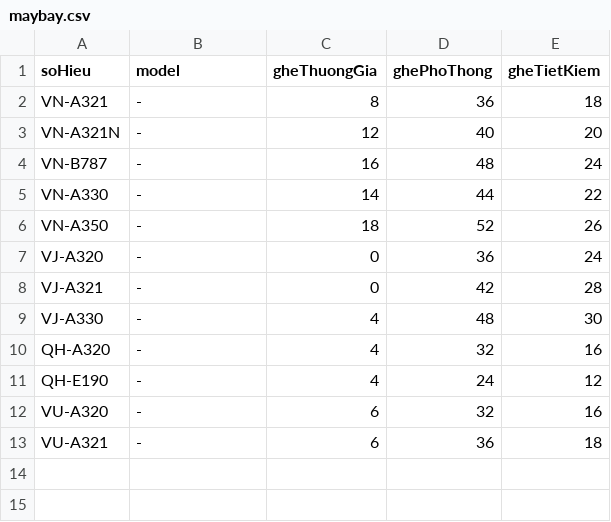
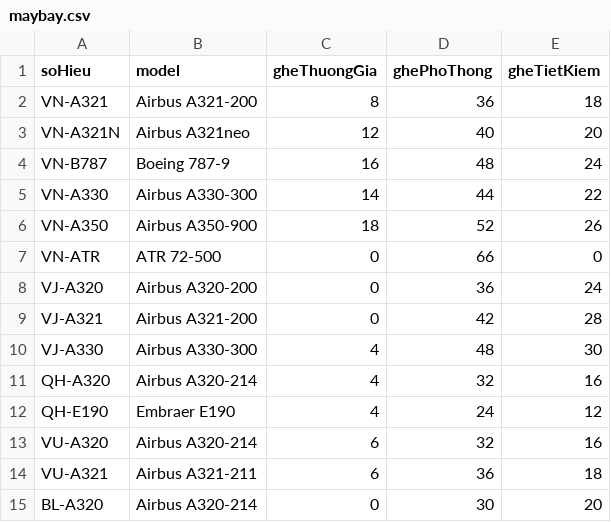
Before and after one commit to TysonTruong0912/OOP-UTC2JET, a CSV file: maybay.csv, drawn as a sheet.

```diff
--- a/maybay.csv
+++ b/maybay.csv
@@ -1,13 +1,15 @@
 soHieu,model,gheThuongGia,ghePhoThong,gheTietKiem
-VN-A321,-,8,36,18
-VN-A321N,-,12,40,20
-VN-B787,-,16,48,24
-VN-A330,-,14,44,22
-VN-A350,-,18,52,26
-VJ-A320,-,0,36,24
-VJ-A321,-,0,42,28
-VJ-A330,-,4,48,30
-QH-A320,-,4,32,16
-QH-E190,-,4,24,12
-VU-A320,-,6,32,16
-VU-A321,-,6,36,18
+VN-A321,Airbus A321-200,8,36,18
+VN-A321N,Airbus A321neo,12,40,20
+VN-B787,Boeing 787-9,16,48,24
+VN-A330,Airbus A330-300,14,44,22
+VN-A350,Airbus A350-900,18,52,26
+VN-ATR,ATR 72-500,0,66,0
+VJ-A320,Airbus A320-200,0,36,24
+VJ-A321,Airbus A321-200,0,42,28
+VJ-A330,Airbus A330-300,4,48,30
+QH-A320,Airbus A320-214,4,32,16
+QH-E190,Embraer E190,4,24,12
+VU-A320,Airbus A320-214,6,32,16
+VU-A321,Airbus A321-211,6,36,18
+BL-A320,Airbus A320-214,0,30,20
```
Also changed, not shown: sanbay.csv, 2 other files.
